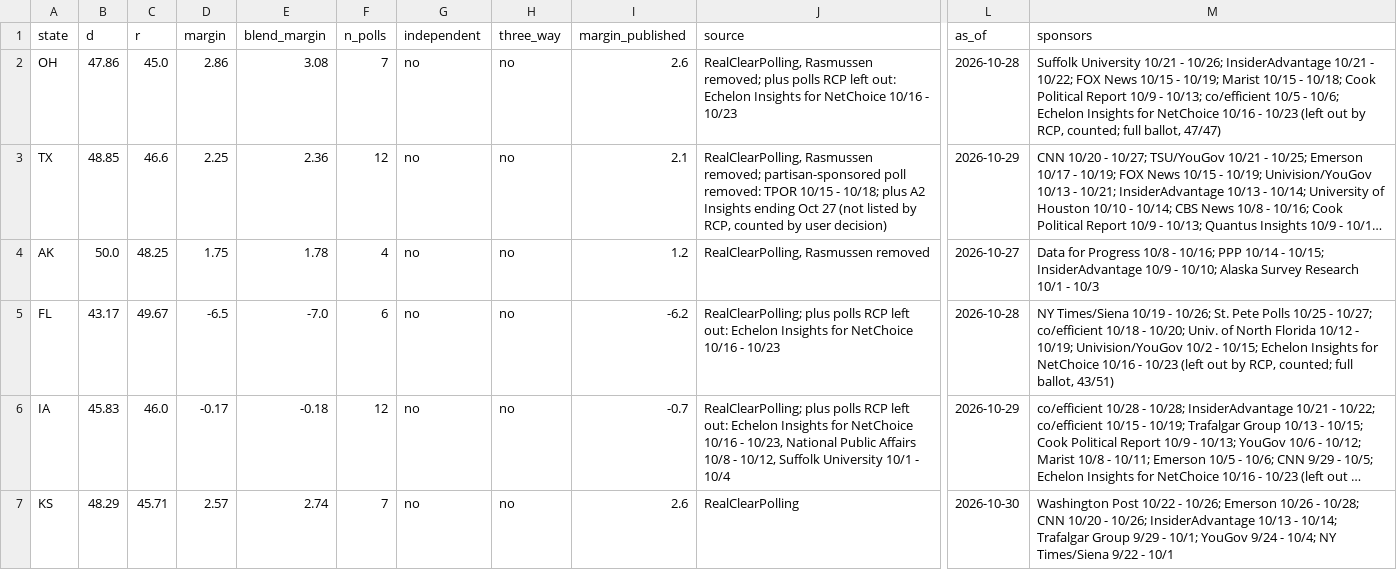
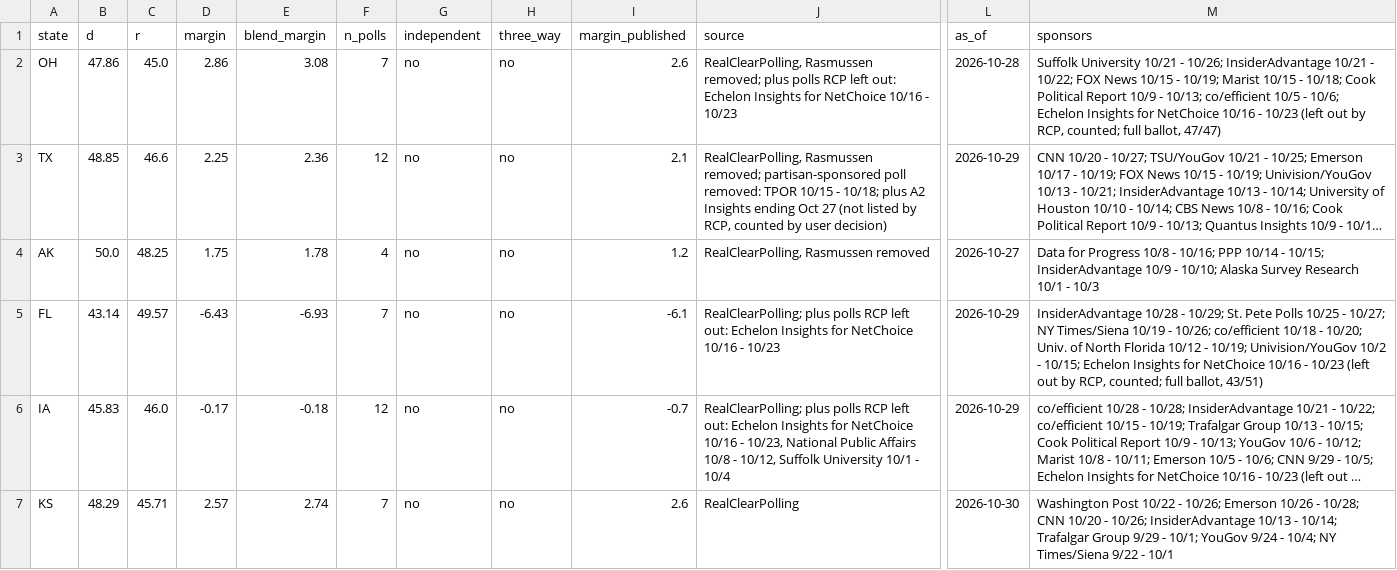
Before and after one commit to tcbDNA/house-2026, a CSV file: backend/data/senate_poll_averages.csv, drawn as a sheet; only a part is shown, gaps mark what is left out; long unchanged cells end in …; the diff names each change by its address in the sheet, - before the commit and + after, or states it on an @@ line.

```diff
--- a/backend/data/senate_poll_averages.csv
+++ b/backend/data/senate_poll_averages.csv
-B5 (d): 43.17
+B5 (d): 43.14
-C5 (r): 49.67
+C5 (r): 49.57
-D5 (margin): -6.5
+D5 (margin): -6.43
-E5 (blend_margin): -7.0
+E5 (blend_margin): -6.93
-F5 (n_polls): 6
+F5 (n_polls): 7
-I5 (margin_published): -6.2
+I5 (margin_published): -6.1
-L5 (as_of): 2026-10-28
+L5 (as_of): 2026-10-29
-M5 (sponsors): NY Times/Siena 10/19 - 10/26; St. Pete Polls 10/25 - 10/27; co/efficient 10/18…
+M5 (sponsors): InsiderAdvantage 10/28 - 10/29; St. Pete Polls 10/25 - 10/27; NY Times/Siena 10/19 - 10/26; co/efficient 10/18…
```
Also changed, not shown: backend/analysis/comparison.csv, 12 other files.
